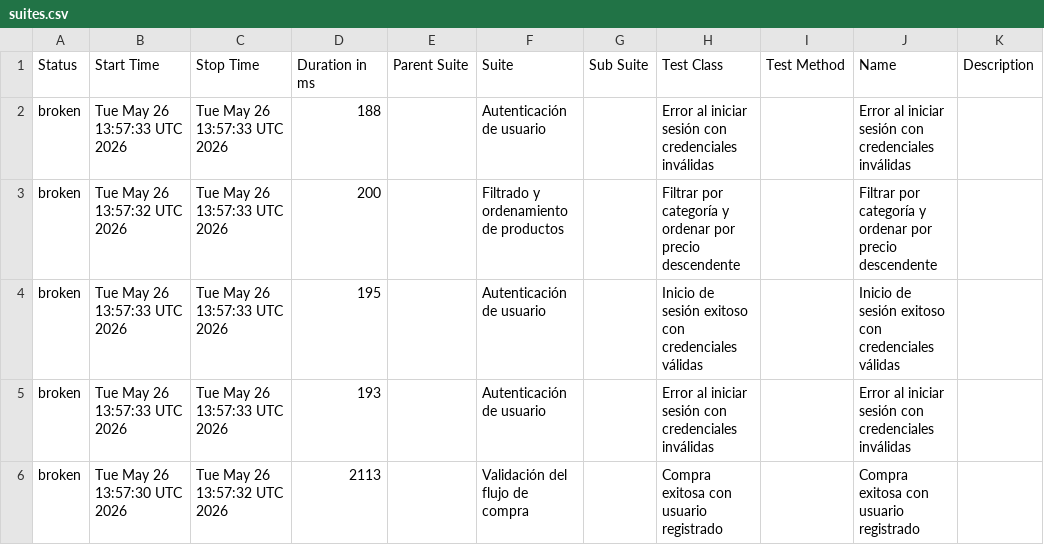
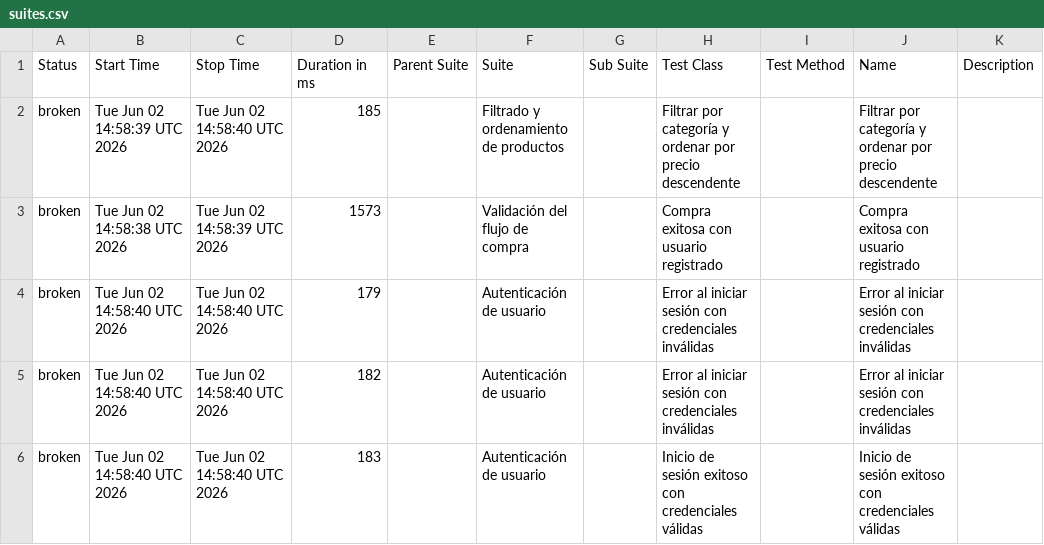
Before and after one commit to paquitatorres/SeleniumWebDriver-POM-Cucumber-, a CSV file: data/suites.csv, drawn as a sheet.

```diff
--- a/data/suites.csv
+++ b/data/suites.csv
@@ -1,6 +1,6 @@
 "Status","Start Time","Stop Time","Duration in ms","Parent Suite","Suite","Sub Suite","Test Class","Test Method","Name","Description"
-"broken","Tue May 26 13:57:33 UTC 2026","Tue May 26 13:57:33 UTC 2026","188","","Autenticación de usuario","","Error al iniciar sesión con credenciales inválidas","","Error al iniciar sesión con credenciales inválidas",""
-"broken","Tue May 26 13:57:32 UTC 2026","Tue May 26 13:57:33 UTC 2026","200","","Filtrado y ordenamiento de productos","","Filtrar por categoría y ordenar por precio descendente","","Filtrar por categoría y ordenar por precio descendente",""
-"broken","Tue May 26 13:57:33 UTC 2026","Tue May 26 13:57:33 UTC 2026","195","","Autenticación de usuario","","Inicio de sesión exitoso con credenciales válidas","","Inicio de sesión exitoso con credenciales válidas",""
-"broken","Tue May 26 13:57:33 UTC 2026","Tue May 26 13:57:33 UTC 2026","193","","Autenticación de usuario","","Error al iniciar sesión con credenciales inválidas","","Error al iniciar sesión con credenciales inválidas",""
-"broken","Tue May 26 13:57:30 UTC 2026","Tue May 26 13:57:32 UTC 2026","2113","","Validación del flujo de compra","","Compra exitosa con usuario registrado","","Compra exitosa con usuario registrado",""
+"broken","Tue Jun 02 14:58:39 UTC 2026","Tue Jun 02 14:58:40 UTC 2026","185","","Filtrado y ordenamiento de productos","","Filtrar por categoría y ordenar por precio descendente","","Filtrar por categoría y ordenar por precio descendente",""
+"broken","Tue Jun 02 14:58:38 UTC 2026","Tue Jun 02 14:58:39 UTC 2026","1573","","Validación del flujo de compra","","Compra exitosa con usuario registrado","","Compra exitosa con usuario registrado",""
+"broken","Tue Jun 02 14:58:40 UTC 2026","Tue Jun 02 14:58:40 UTC 2026","179","","Autenticación de usuario","","Error al iniciar sesión con credenciales inválidas","","Error al iniciar sesión con credenciales inválidas",""
+"broken","Tue Jun 02 14:58:40 UTC 2026","Tue Jun 02 14:58:40 UTC 2026","182","","Autenticación de usuario","","Error al iniciar sesión con credenciales inválidas","","Error al iniciar sesión con credenciales inválidas",""
+"broken","Tue Jun 02 14:58:40 UTC 2026","Tue Jun 02 14:58:40 UTC 2026","183","","Autenticación de usuario","","Inicio de sesión exitoso con credenciales válidas","","Inicio de sesión exitoso con credenciales válidas",""
```
Also changed, not shown: data/behaviors.csv, 25 other files.
